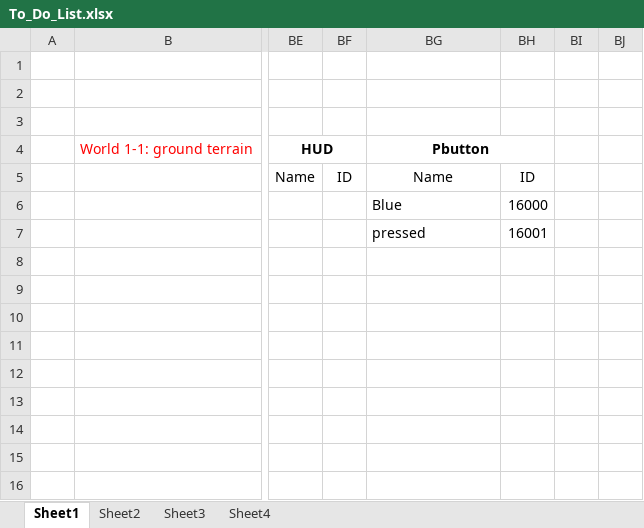
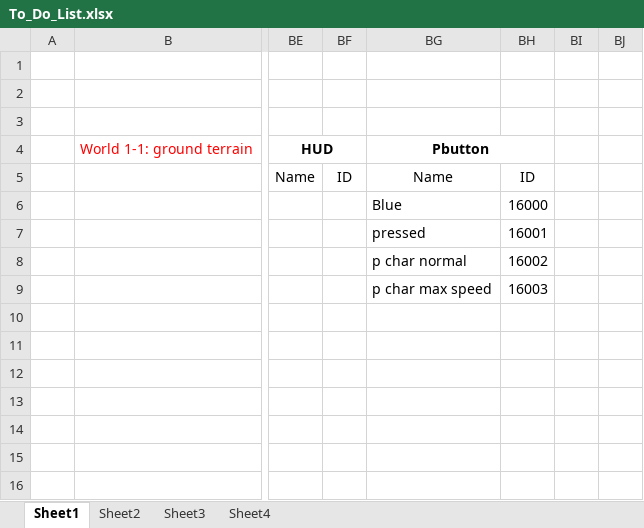
Before and after one commit to letrunghieu0701/SE102.PMCL_Game, an Excel workbook: Project_Notes/To_Do_List.xlsx, sheet Sheet1, drawn as a sheet; only a part is shown, gaps mark what is left out; values as stored, in another font and other column widths than the file's, no borders; the diff names each change by its address in the sheet, - before the commit and + after, or states it on an @@ line.

Commit message:
Add animation for P character in HUD's speed bar

```diff
--- a/Project_Notes/To_Do_List.xlsx (sheet Sheet1)
+++ b/Project_Notes/To_Do_List.xlsx (sheet Sheet1)
-BG8: (empty)
+BG8: p char normal
-BH8: (empty)
+BH8: 16002
-BG9: (empty)
+BG9: p char max speed
-BH9: (empty)
+BH9: 16003
```
Also changed, not shown: 6 other files.
